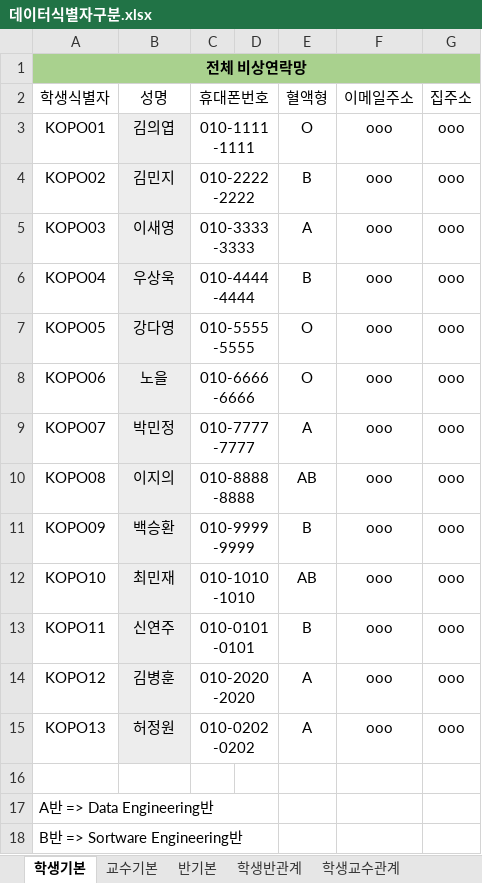
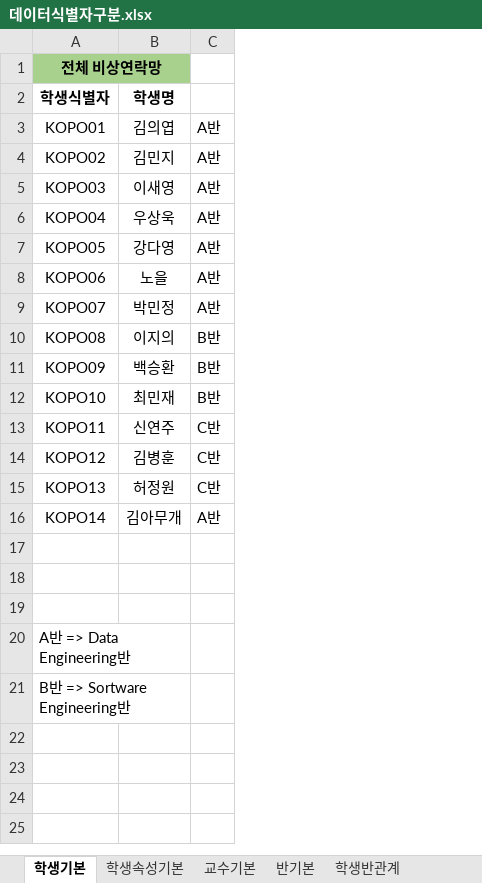
Before and after one commit to noheul1030/BWG, an Excel workbook: 실습/데이터식별자구분.xlsx, sheet 학생기본, drawn as a sheet; values as stored, in another font and other column widths than the file's, no borders; removed rows and columns are numbered as before the commit, all else as after; the diff names each change by its address in the sheet, - before the commit and + after, or states it on an @@ line.

```diff
--- a/실습/데이터식별자구분.xlsx (sheet 학생기본)
+++ b/실습/데이터식별자구분.xlsx (sheet 학생기본)
+sheet tab: 학생속성기본
-column C (휴대폰번호), rows 3-15: 010-1111-1111 | 010-2222-2222 | 010-3333-3333 | 010-4444-4444 | 010-5555-5555 | 010-6666-6666 | 010-7777-7777 | 010-8888-8888 | 010-9999-9999 | 010-1010-1010 | 010-0101-0101 | 010-2020-2020 | 010-0202-0202
-column D, empty
-column E (혈액형), rows 3-15: O | B | A | B | O | O | A | AB | B | AB | B | A | A
-column F (이메일주소), rows 3-15: all ooo
-column G (집주소), rows 3-15: all ooo
+column C, rows 3-15: A반 | A반 | A반 | A반 | A반 | A반 | A반 | B반 | B반 | B반 | C반 | C반 | C반
-A2:B2 bold: off
+A2:B2 bold: on
-B2: 성명
+B2: 학생명
-B3:B15 fill: #EDEDED
+B3:B15 fill: none
+row 16: KOPO14 | 김아무개 | A반
+row 17: (empty)
+row 18: (empty)
```
Also changed, not shown: sheet 학생반관계, sheet 반기본, sheet 학생교수관계, sheet 교수기본.
